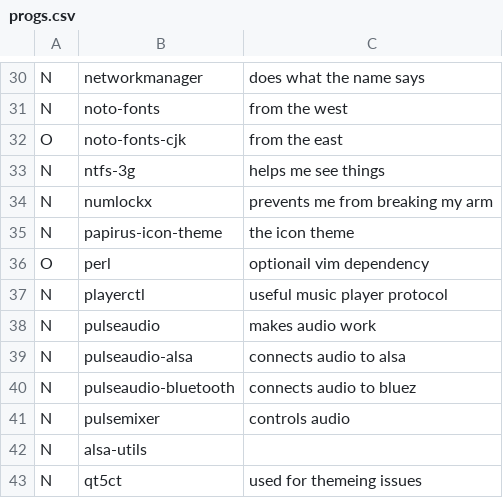
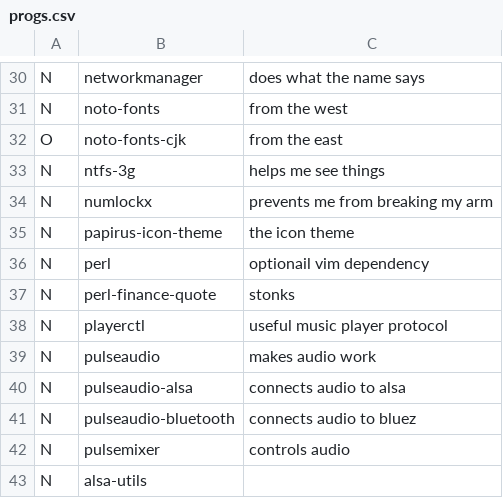
Before and after one commit to Rahov/spice, a CSV file: arch_i3/progs.csv, drawn as a sheet; only a part is shown, gaps mark what is left out; the shorter side is filled out with more unchanged rows.

Commit message:
Update progs.csv

```diff
--- a/arch_i3/progs.csv
+++ b/arch_i3/progs.csv
@@ -35,3 +35,4 @@ N,numlockx, prevents me from breaking my arm
 N,papirus-icon-theme, the icon theme
-O,perl, optionail vim dependency
+N,perl, optionail vim dependency
+N,perl-finance-quote, stonks
 N,playerctl, useful music player protocol
```
